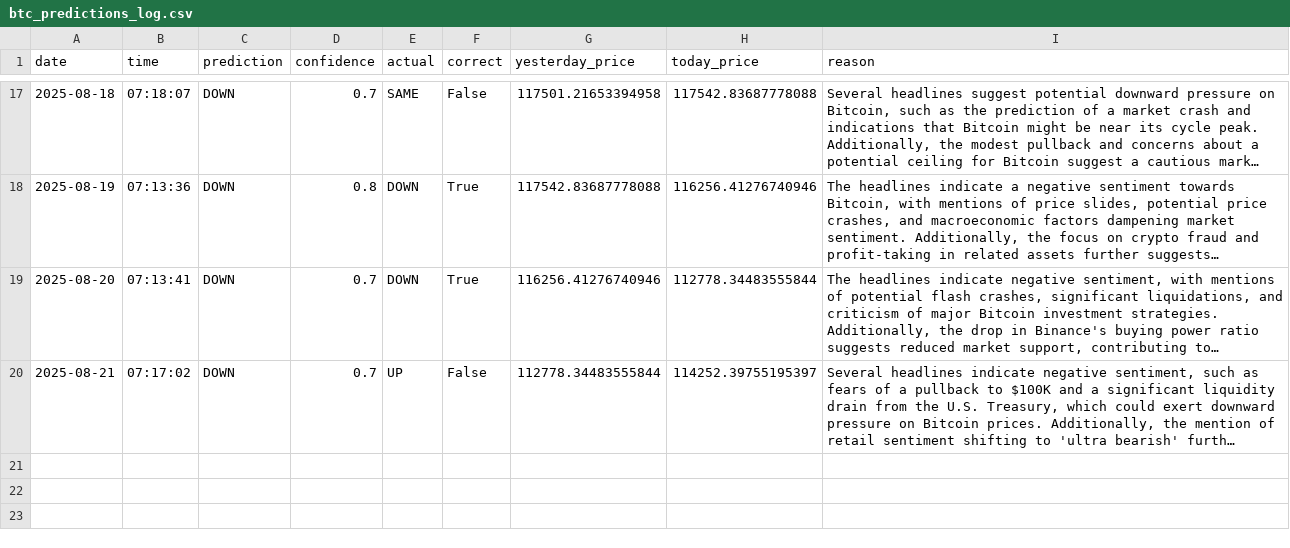
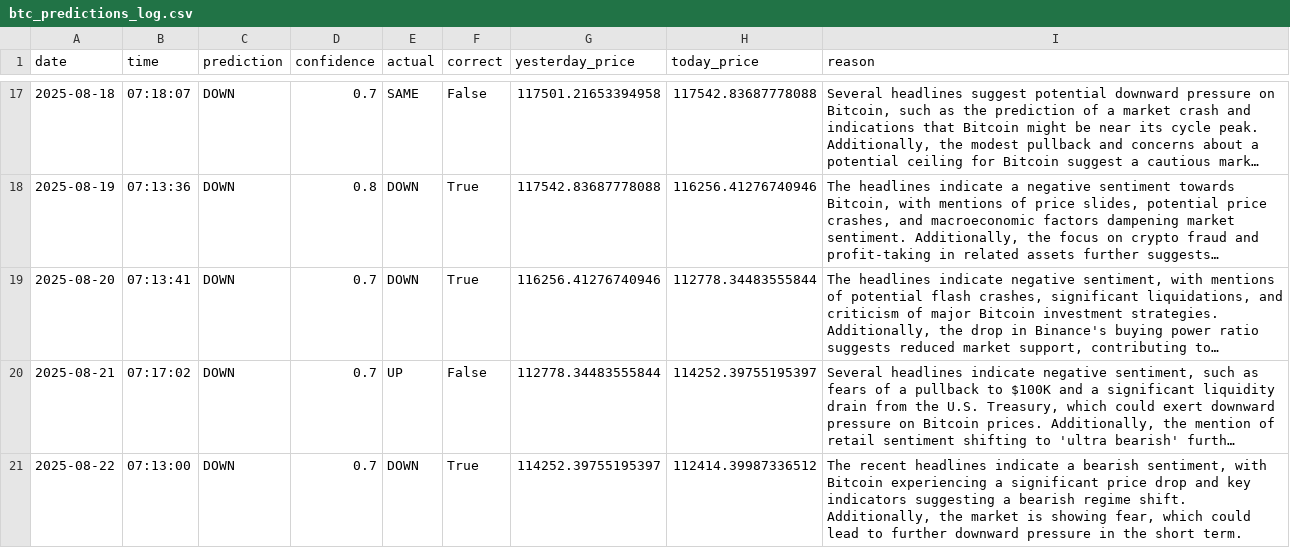
Before and after one commit to phoenixpeak/btc-predictor, a CSV file: btc_predictions_log.csv, drawn as a sheet; only a part is shown, gaps mark what is left out; long unchanged cells end in …; the diff names each change by its address in the sheet, - before the commit and + after, or states it on an @@ line.

```diff
--- a/btc_predictions_log.csv
+++ b/btc_predictions_log.csv
+row 21: 2025-08-22 | 07:13:00 | DOWN | 0.7 | DOWN | True | 114252.39755195397 | 112414.39987336512 | The recent headlines indicate a bearish sentiment, with Bitcoin experiencing a significant price drop and key indicators suggesting a bearish regime shift. Additionally, the market is showing fear, which could lead to further downward pressure in the short term.
```
Also changed, not shown: gold_predictions_log.csv.
